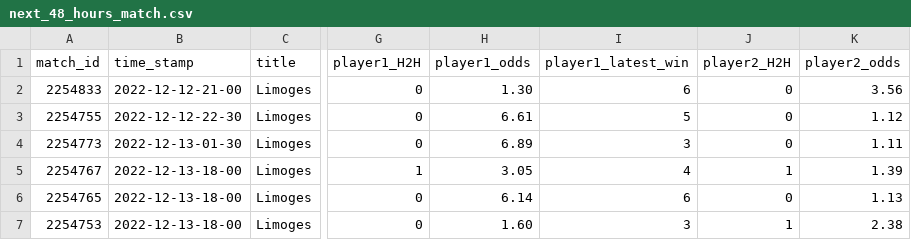
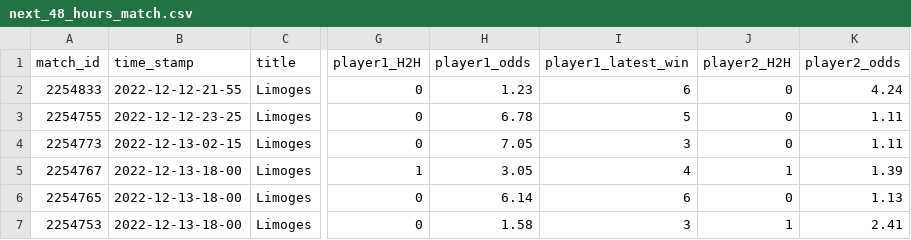
Before and after one commit to ebijun1007/tennis_all_tour_scraper, a CSV file: data/next_48_hours_match.csv, drawn as a sheet; only a part is shown, gaps mark what is left out; the diff names each change by its address in the sheet, - before the commit and + after, or states it on an @@ line.

Commit message:
Update Match Schedules

```diff
--- a/data/next_48_hours_match.csv
+++ b/data/next_48_hours_match.csv
-B2 (time_stamp): 2022-12-12-21-00
+B2 (time_stamp): 2022-12-12-21-55
-H2 (player1_odds): 1.30
+H2 (player1_odds): 1.23
-K2 (player2_odds): 3.56
+K2 (player2_odds): 4.24
-B3 (time_stamp): 2022-12-12-22-30
+B3 (time_stamp): 2022-12-12-23-25
-H3 (player1_odds): 6.61
+H3 (player1_odds): 6.78
-K3 (player2_odds): 1.12
+K3 (player2_odds): 1.11
-B4 (time_stamp): 2022-12-13-01-30
+B4 (time_stamp): 2022-12-13-02-15
-H4 (player1_odds): 6.89
+H4 (player1_odds): 7.05
-H7 (player1_odds): 1.60
+H7 (player1_odds): 1.58
-K7 (player2_odds): 2.38
+K7 (player2_odds): 2.41
```
Also changed, not shown: 1 other file.
